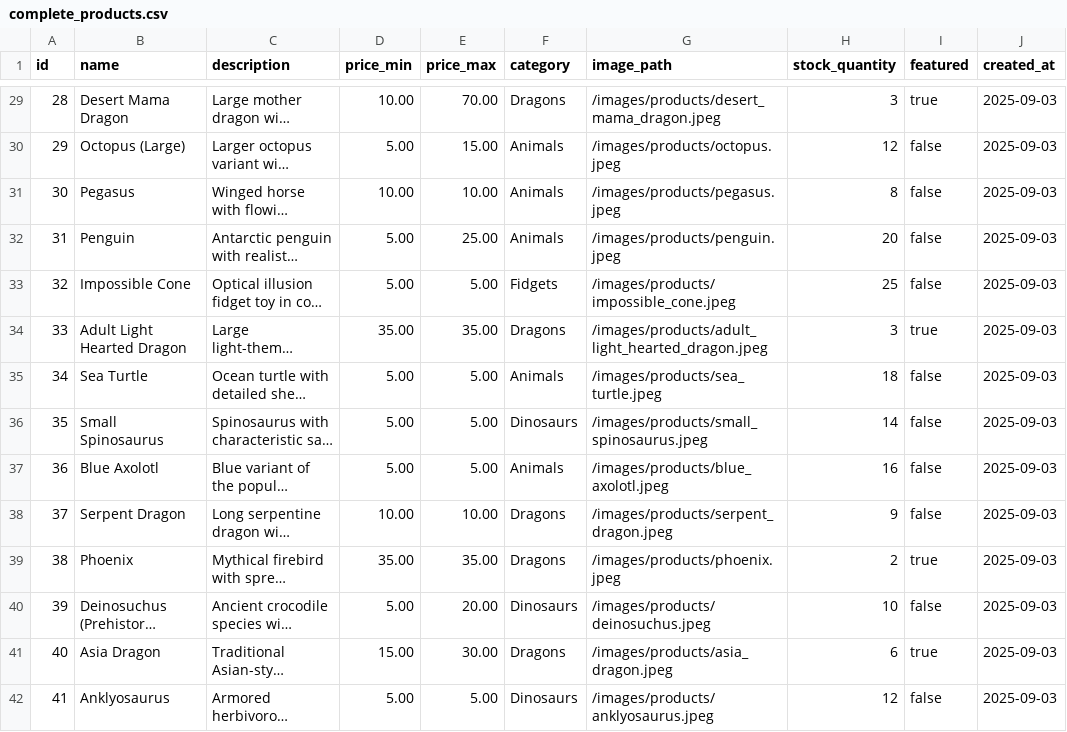
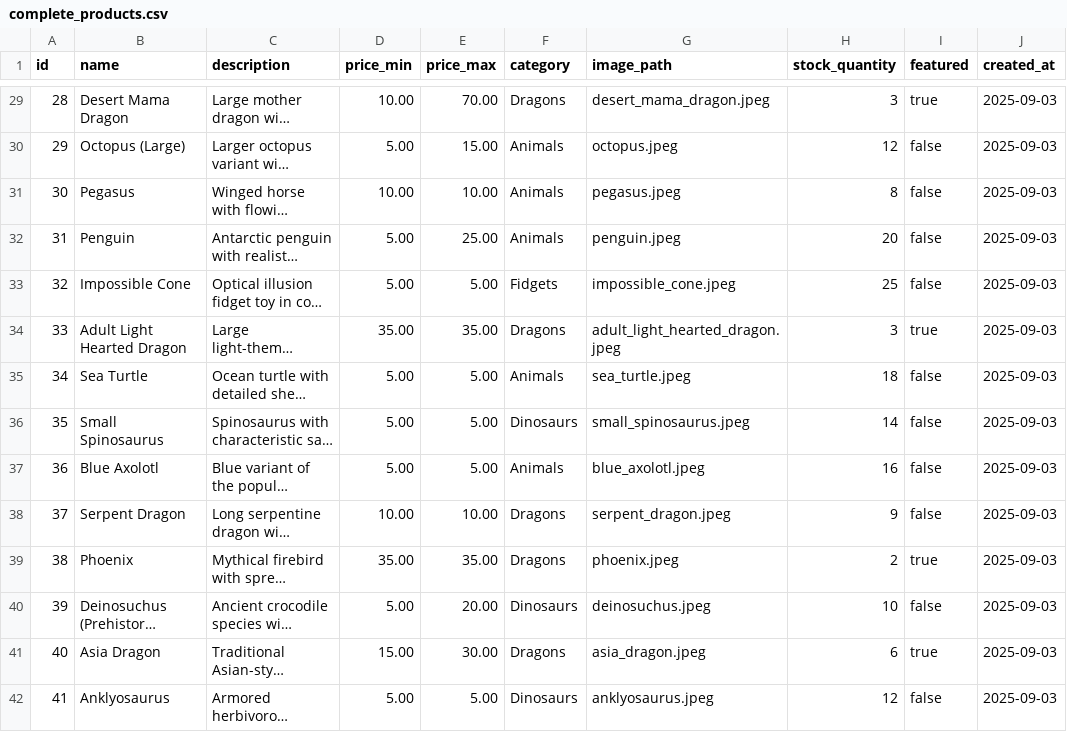
Before and after one commit to loganlanou/logans3d-v4, a CSV file: data/complete_products.csv, drawn as a sheet; only a part is shown, gaps mark what is left out; long unchanged cells end in …; the diff covers the shown part only; the diff names each change by its address in the sheet, - before the commit and + after, or states it on an @@ line.

```diff
--- a/data/complete_products.csv
+++ b/data/complete_products.csv
-G29 (image_path): /images/products/desert_mama_dragon.jpeg
+G29 (image_path): desert_mama_dragon.jpeg
-G30 (image_path): /images/products/octopus.jpeg
+G30 (image_path): octopus.jpeg
-G31 (image_path): /images/products/pegasus.jpeg
+G31 (image_path): pegasus.jpeg
-G32 (image_path): /images/products/penguin.jpeg
+G32 (image_path): penguin.jpeg
-G33 (image_path): /images/products/impossible_cone.jpeg
+G33 (image_path): impossible_cone.jpeg
-G34 (image_path): /images/products/adult_light_hearted_dragon.jpeg
+G34 (image_path): adult_light_hearted_dragon.jpeg
-G35 (image_path): /images/products/sea_turtle.jpeg
+G35 (image_path): sea_turtle.jpeg
-G36 (image_path): /images/products/small_spinosaurus.jpeg
+G36 (image_path): small_spinosaurus.jpeg
-G37 (image_path): /images/products/blue_axolotl.jpeg
+G37 (image_path): blue_axolotl.jpeg
-G38 (image_path): /images/products/serpent_dragon.jpeg
+G38 (image_path): serpent_dragon.jpeg
-G39 (image_path): /images/products/phoenix.jpeg
+G39 (image_path): phoenix.jpeg
-G40 (image_path): /images/products/deinosuchus.jpeg
+G40 (image_path): deinosuchus.jpeg
-G41 (image_path): /images/products/asia_dragon.jpeg
+G41 (image_path): asia_dragon.jpeg
-G42 (image_path): /images/products/anklyosaurus.jpeg
+G42 (image_path): anklyosaurus.jpeg
```
Also changed, not shown: 40 edited cells elsewhere in this file, 34 other files.
